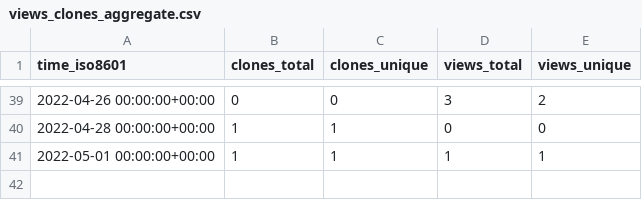
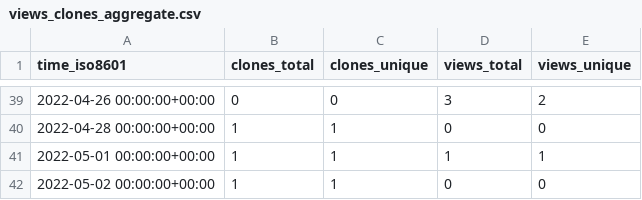
Before and after one commit to tom-doerr/github_repo_stats_data, a CSV file: tom-doerr/github_stats/ghrs-data/views_clones_aggregate.csv, drawn as a sheet; only a part is shown, gaps mark what is left out.

```diff
--- a/tom-doerr/github_stats/ghrs-data/views_clones_aggregate.csv
+++ b/tom-doerr/github_stats/ghrs-data/views_clones_aggregate.csv
@@ -41 +41,2 @@ time_iso8601,clones_total,clones_unique,views_total,views_unique
 2022-05-01 00:00:00+00:00,1,1,1,1
+2022-05-02 00:00:00+00:00,1,1,0,0
```
Also changed, not shown: 1 other file.
